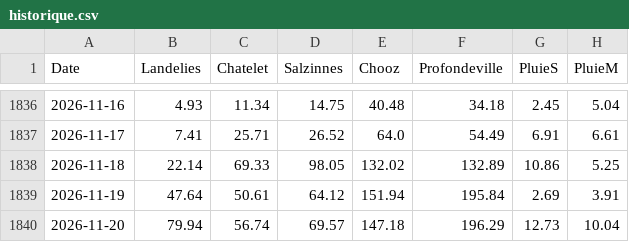
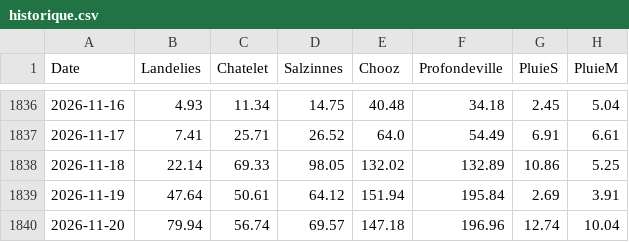
Before and after one commit to clem-tried-it/Guide-peche, a CSV file: data/historique.csv, drawn as a sheet; only a part is shown, gaps mark what is left out.

```diff
--- a/data/historique.csv
+++ b/data/historique.csv
@@ -1839,2 +1839,2 @@ Date,Landelies,Chatelet,Salzinnes,Chooz,Profondeville,PluieS,PluieM
 2026-11-19,47.64,50.61,64.12,151.94,195.84,2.69,3.91
-2026-11-20,79.94,56.74,69.57,147.18,196.29,12.73,10.04
+2026-11-20,79.94,56.74,69.57,147.18,196.96,12.74,10.04
```
Also changed, not shown: data/releves.csv, data/releves_10j.csv, 1 other file.
